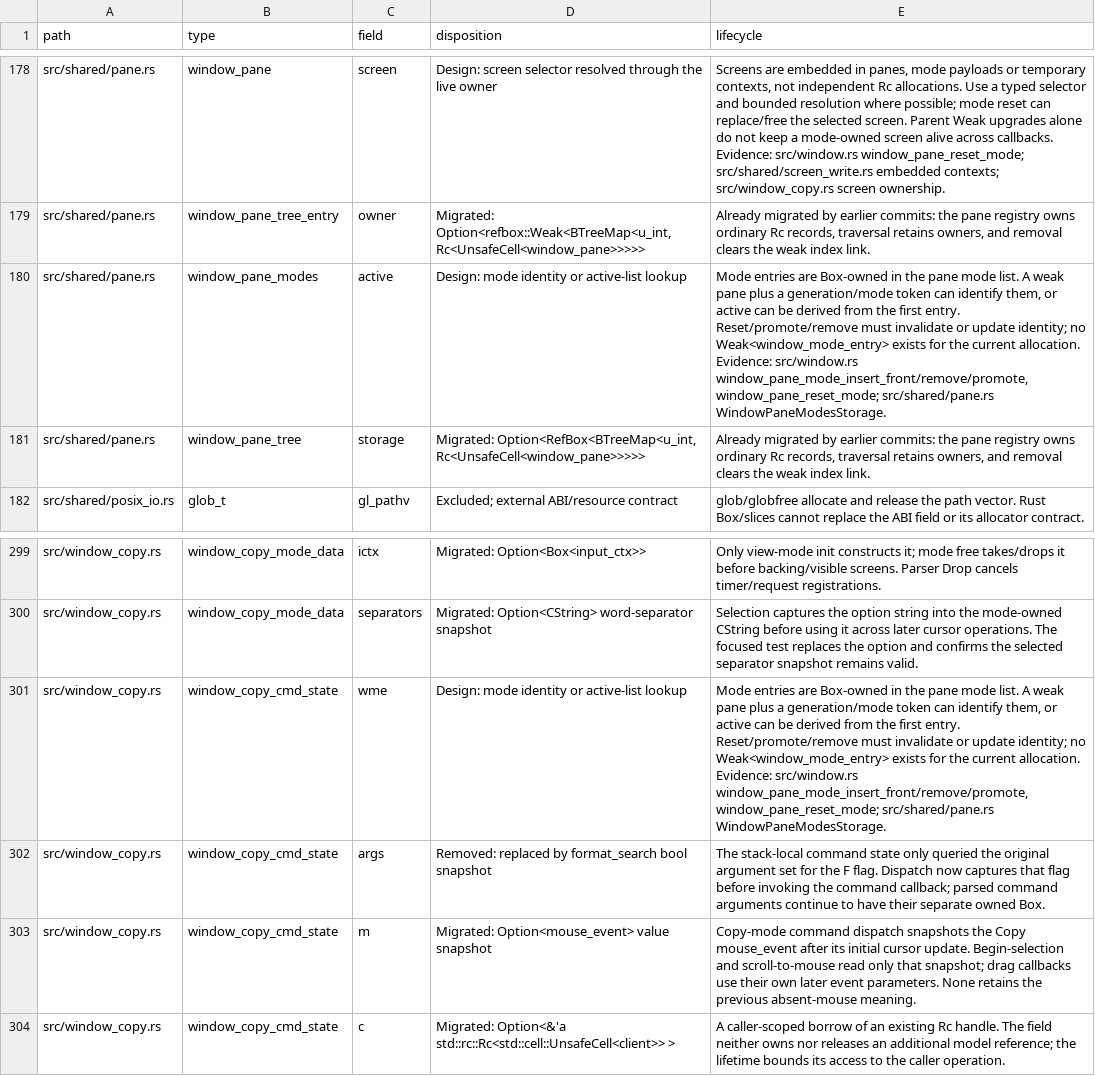
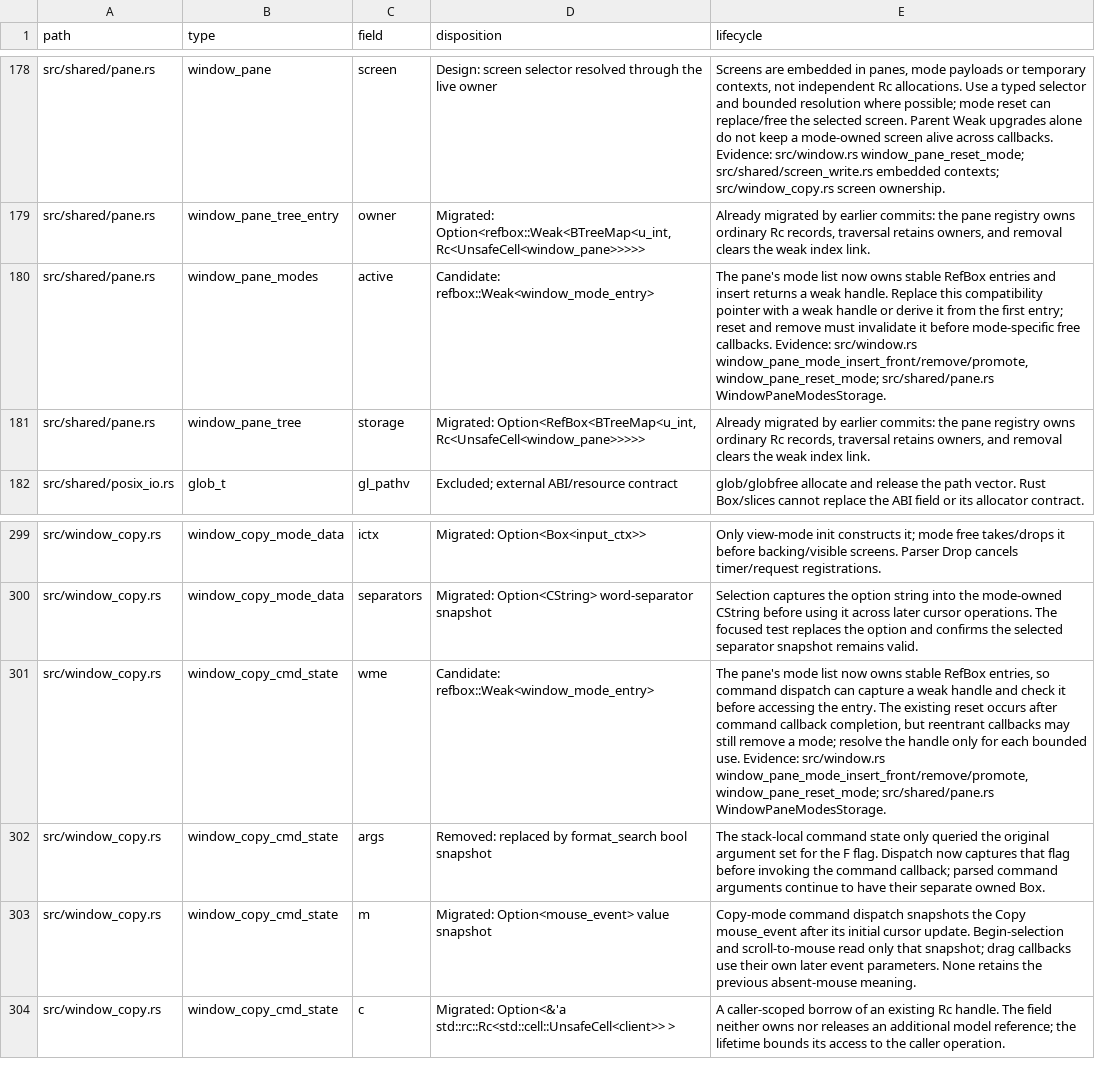
Before and after one commit to blmarket/hmux, a TSV file: docs/raw-pointer-fields.tsv, drawn as a sheet; only a part is shown, gaps mark what is left out.

Commit message:
Own pane mode entries with RefBox and return weak handles

```diff
--- a/docs/raw-pointer-fields.tsv
+++ b/docs/raw-pointer-fields.tsv
@@ -179,3 +179,3 @@ src/shared/pane.rs	window_pane	screen	Design: screen selector resolved through t
 src/shared/pane.rs	window_pane_tree_entry	owner	Migrated: Option<refbox::Weak<BTreeMap<u_int, Rc<UnsafeCell<window_pane>>>>>	Already migrated by earlier commits: the pane registry owns ordinary Rc records, traversal retains owners, and removal clears the weak index link.
-src/shared/pane.rs	window_pane_modes	active	Design: mode identity or active-list lookup	Mode entries are Box-owned in the pane mode list. A weak pane plus a generation/mode token can identify them, or active can be derived from the first entry. Reset/promote/remove must invalidate or update identity; no Weak<window_mode_entry> exists for the current allocation. Evidence: src/window.rs window_pane_mode_insert_front/remove/promote, window_pane_reset_mode; src/shared/pane.rs WindowPaneModesStorage.
+src/shared/pane.rs	window_pane_modes	active	Candidate: refbox::Weak<window_mode_entry>	The pane's mode list now owns stable RefBox entries and insert returns a weak handle. Replace this compatibility pointer with a weak handle or derive it from the first entry; reset and remove must invalidate it before mode-specific free callbacks. Evidence: src/window.rs window_pane_mode_insert_front/remove/promote, window_pane_reset_mode; src/shared/pane.rs WindowPaneModesStorage.
 src/shared/pane.rs	window_pane_tree	storage	Migrated: Option<RefBox<BTreeMap<u_int, Rc<UnsafeCell<window_pane>>>>>	Already migrated by earlier commits: the pane registry owns ordinary Rc records, traversal retains owners, and removal clears the weak index link.
@@ -300,3 +300,3 @@ src/window_copy.rs	window_copy_mode_data	ictx	Migrated: Option<Box<input_ctx>>	O
 src/window_copy.rs	window_copy_mode_data	separators	Migrated: Option<CString> word-separator snapshot	Selection captures the option string into the mode-owned CString before using it across later cursor operations. The focused test replaces the option and confirms the selected separator snapshot remains valid.
-src/window_copy.rs	window_copy_cmd_state	wme	Design: mode identity or active-list lookup	Mode entries are Box-owned in the pane mode list. A weak pane plus a generation/mode token can identify them, or active can be derived from the first entry. Reset/promote/remove must invalidate or update identity; no Weak<window_mode_entry> exists for the current allocation. Evidence: src/window.rs window_pane_mode_insert_front/remove/promote, window_pane_reset_mode; src/shared/pane.rs WindowPaneModesStorage.
+src/window_copy.rs	window_copy_cmd_state	wme	Candidate: refbox::Weak<window_mode_entry>	The pane's mode list now owns stable RefBox entries, so command dispatch can capture a weak handle and check it before accessing the entry. The existing reset occurs after command callback completion, but reentrant callbacks may still remove a mode; resolve the handle only for each bounded use. Evidence: src/window.rs window_pane_mode_insert_front/remove/promote, window_pane_reset_mode; src/shared/pane.rs WindowPaneModesStorage.
 src/window_copy.rs	window_copy_cmd_state	args	Removed: replaced by format_search bool snapshot	The stack-local command state only queried the original argument set for the F flag. Dispatch now captures that flag before invoking the command callback; parsed command arguments continue to have their separate owned Box.
```
Also changed, not shown: 3 other files.
